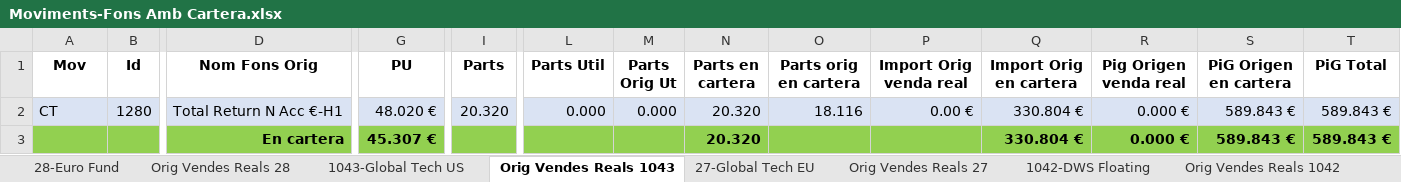
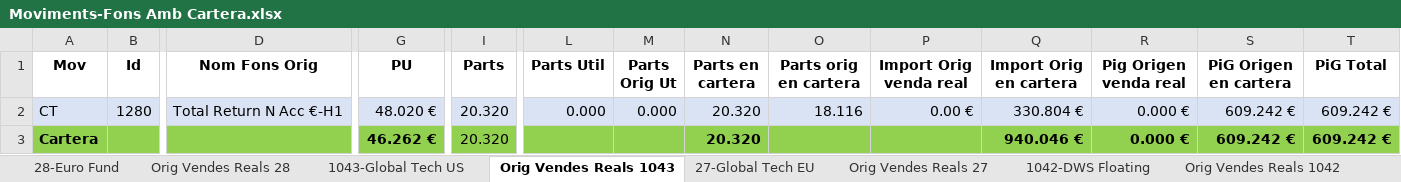
Before and after one commit to naoj61/InversionsV2.1, an Excel workbook: Docs/Moviments-Fons Amb Cartera.xlsx, sheet Orig Vendes Reals 1043, drawn as a sheet; only a part is shown, gaps mark what is left out; values as stored, in another font and other column widths than the file's, no borders; removed rows and columns are numbered as before the commit, all else as after; rows hold the shown columns only; the diff names each change by its address in the sheet, - before the commit and + after, or states it on an @@ line.

```diff
--- a/Docs/Moviments-Fons Amb Cartera.xlsx (sheet Orig Vendes Reals 1043)
+++ b/Docs/Moviments-Fons Amb Cartera.xlsx (sheet Orig Vendes Reals 1043)
-S2 (PiG Origen en cartera): 589.843 €
+S2 (PiG Origen en cartera): 609.242 €
-T2 (PiG Total): 589.843 €
+T2 (PiG Total): 609.242 €
-row 3:  |  | En cartera | 45.307 € |  |  |  | 20.320 |  |  | 330.804 € | 0.000 € | 589.843 € | 589.843 €
+row 3: Cartera |  |  | 46.262 € | 20.320 |  |  | 20.320 |  |  | 940.046 € | 0.000 € | 609.242 € | 609.242 €
```
Also changed, not shown: sheet 27-Global Tech EU, sheet Orig Vendes Reals 27, sheet Orig Vendes Reals 1042, sheet Orig Vendes Reals 28, sheet 28-Euro Fund, sheet 1043-Global Tech US, 1 more sheet, 10 other files.
